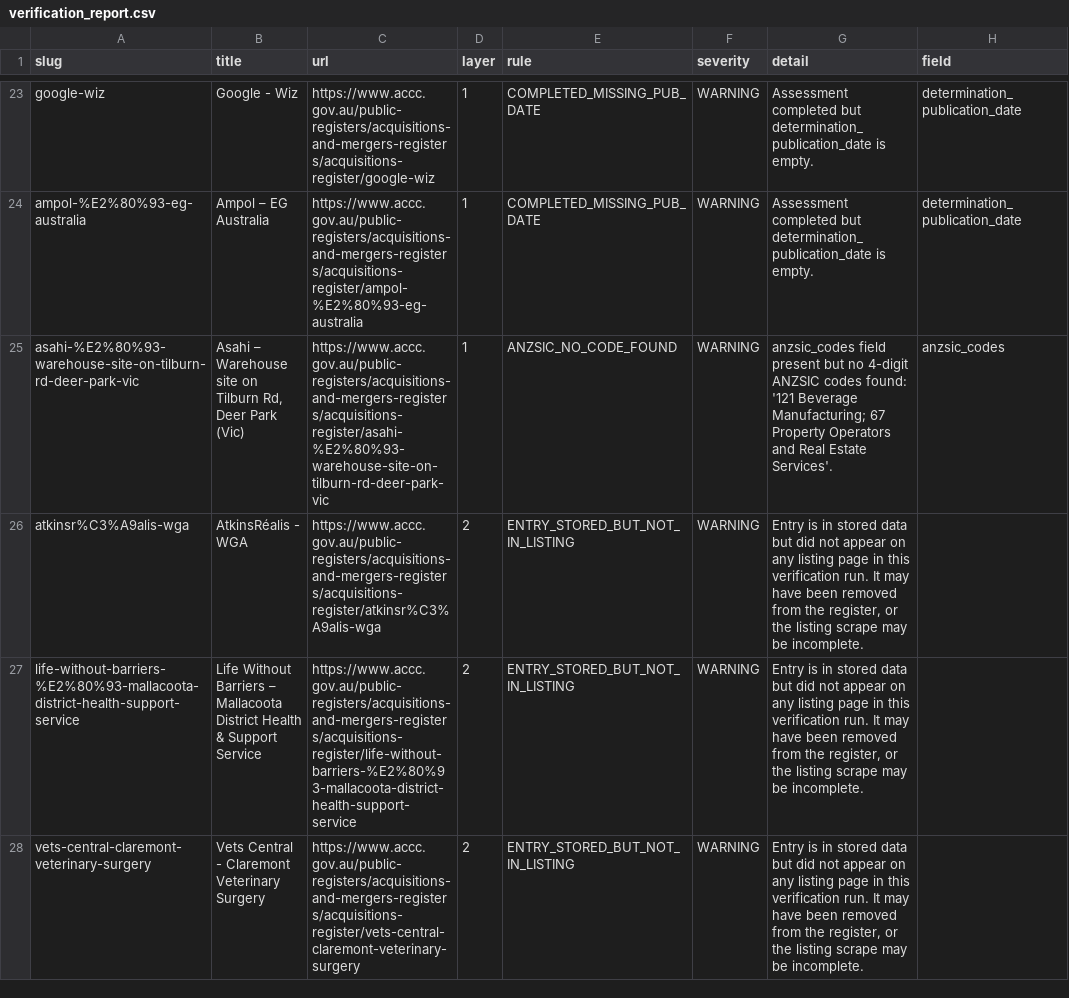
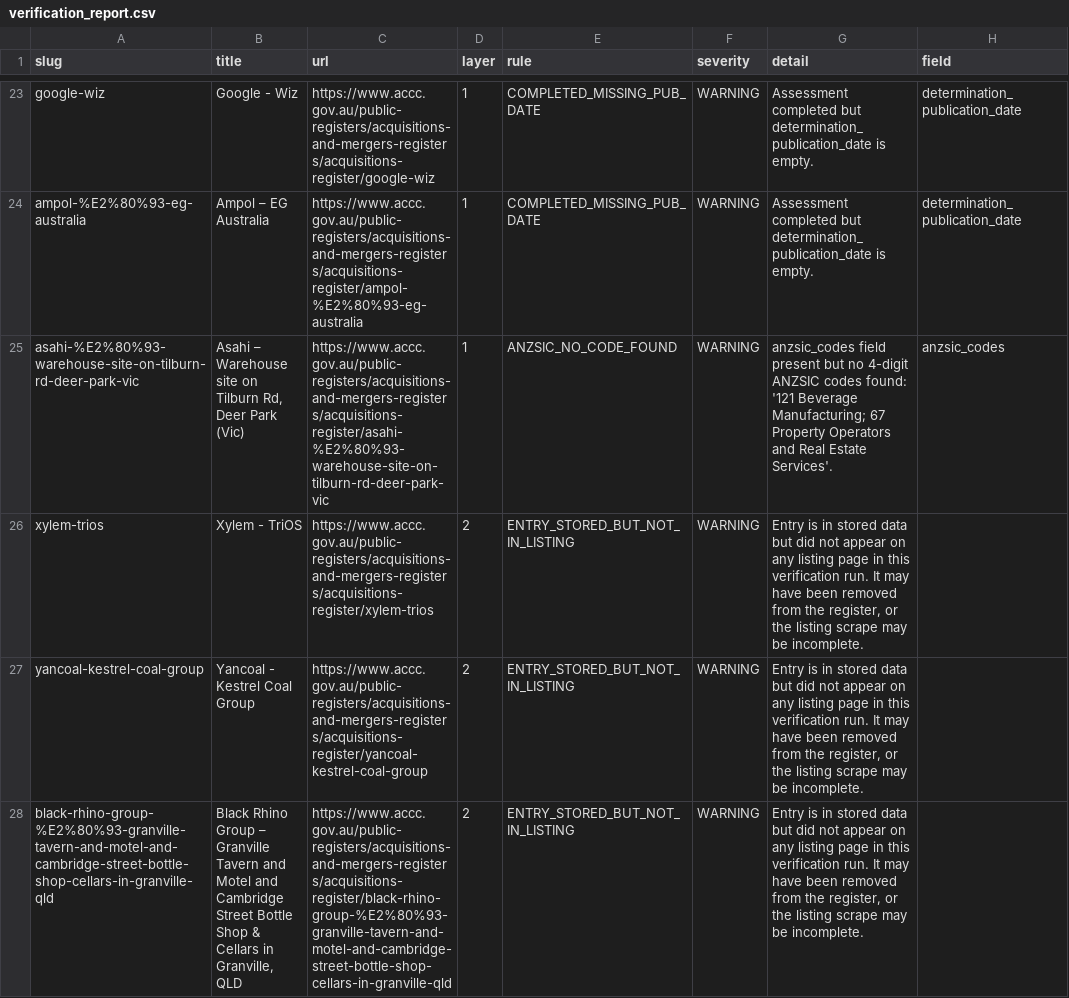
Before and after one commit to Test0112358/notification-check, a CSV file: data/verification_report.csv, drawn as a sheet; only a part is shown, gaps mark what is left out; the diff covers the shown part only; the diff names each change by its address in the sheet, - before the commit and + after, or states it on an @@ line.

```diff
--- a/data/verification_report.csv
+++ b/data/verification_report.csv
-A26 (slug): atkinsr%C3%A9alis-wga
+A26 (slug): xylem-trios
-B26 (title): AtkinsRéalis - WGA
+B26 (title): Xylem - TriOS
-C26 (url): https://www.accc.gov.au/public-registers/acquisitions-and-mergers-registers/acquisitions-register/atkinsr%C3%A9alis-wga
+C26 (url): https://www.accc.gov.au/public-registers/acquisitions-and-mergers-registers/acquisitions-register/xylem-trios
-A27 (slug): life-without-barriers-%E2%80%93-mallacoota-district-health-support-service
+A27 (slug): yancoal-kestrel-coal-group
-B27 (title): Life Without Barriers – Mallacoota District Health & Support Service
+B27 (title): Yancoal - Kestrel Coal Group
-C27 (url): https://www.accc.gov.au/public-registers/acquisitions-and-mergers-registers/acquisitions-register/life-without-barriers-%E2%80%93-mallacoota-district-health-support-service
+C27 (url): https://www.accc.gov.au/public-registers/acquisitions-and-mergers-registers/acquisitions-register/yancoal-kestrel-coal-group
-A28 (slug): vets-central-claremont-veterinary-surgery
+A28 (slug): black-rhino-group-%E2%80%93-granville-tavern-and-motel-and-cambridge-street-bottle-shop-cellars-in-granville-qld
-B28 (title): Vets Central - Claremont Veterinary Surgery
+B28 (title): Black Rhino Group – Granville Tavern and Motel and Cambridge Street Bottle Shop & Cellars in Granville, QLD
-C28 (url): https://www.accc.gov.au/public-registers/acquisitions-and-mergers-registers/acquisitions-register/vets-central-claremont-veterinary-surgery
+C28 (url): https://www.accc.gov.au/public-registers/acquisitions-and-mergers-registers/acquisitions-register/black-rhino-group-%E2%80%93-granville-tavern-and-motel-and-cambridge-street-bottle-shop-cellars-in-granville-qld
```
Also changed, not shown: 1 removed row and 3 edited cells elsewhere in this file, 2 other files.
